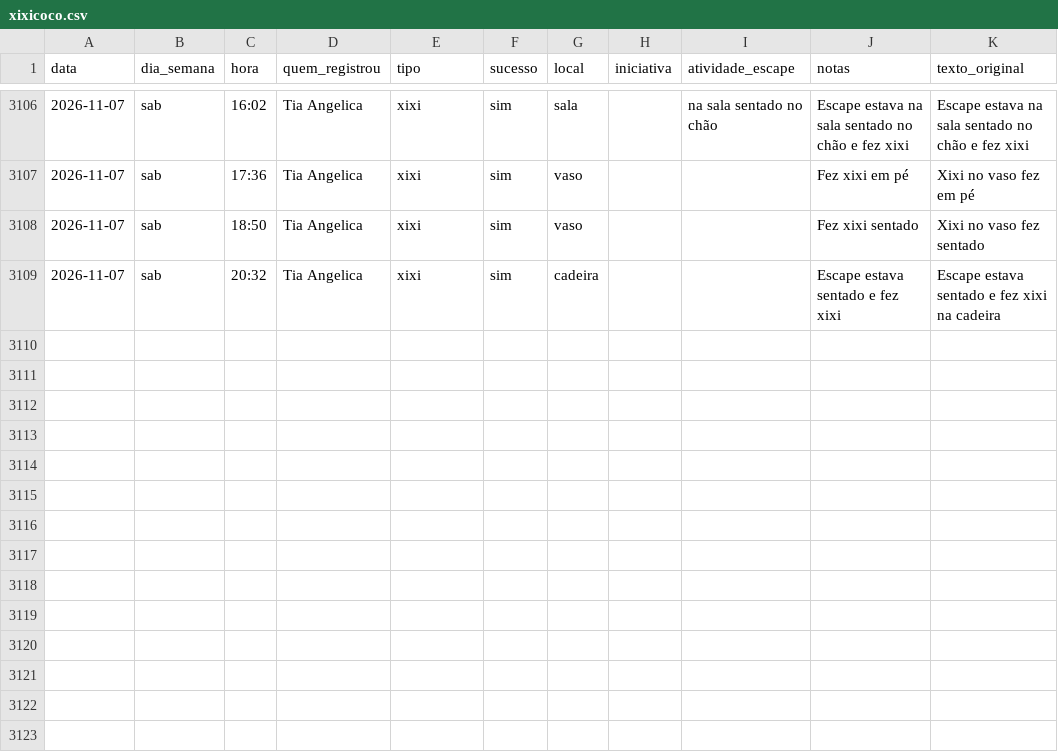
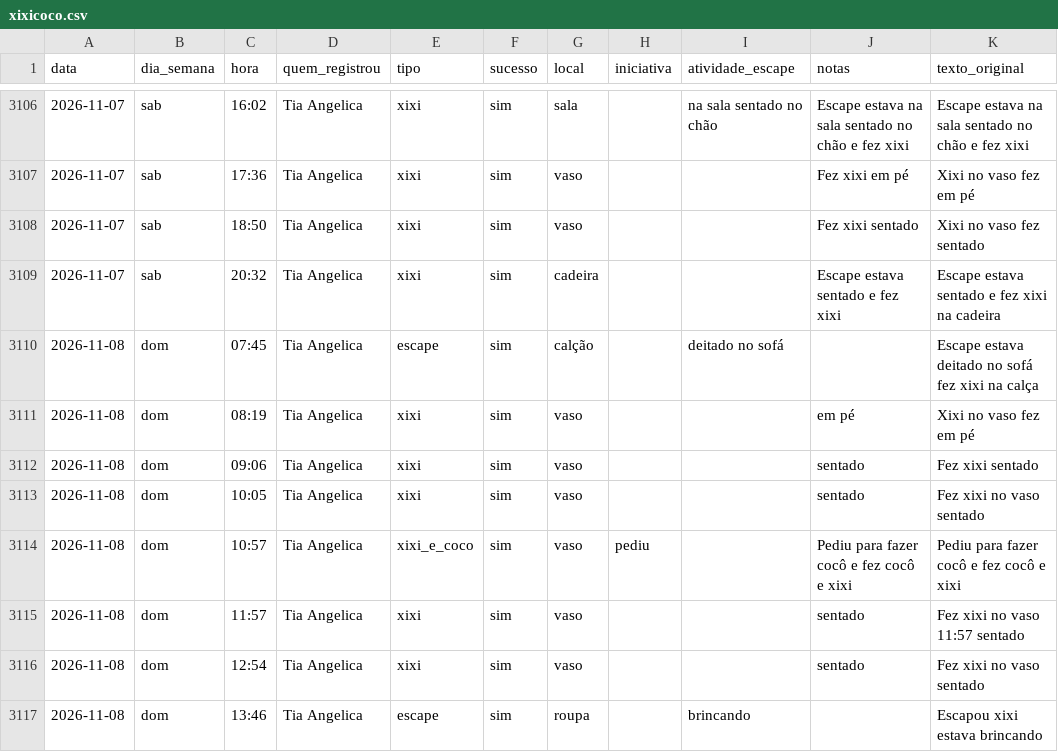
Before and after one commit to tonylampada/xixicoco, a CSV file: xixicoco.csv, drawn as a sheet; only a part is shown, gaps mark what is left out.

Commit message:
Update xixicoco dashboard 2026-11-09

```diff
--- a/xixicoco.csv
+++ b/xixicoco.csv
@@ -3109 +3109,9 @@ data,dia_semana,hora,quem_registrou,tipo,sucesso,local,iniciativa,atividade_esca
 2026-11-07,sab,20:32,Tia Angelica,xixi,sim,cadeira,,,Escape estava sentado e fez xixi,Escape estava sentado e fez xixi na cadeira
+2026-11-08,dom,07:45,Tia Angelica,escape,sim,calção,,deitado no sofá,,Escape estava deitado no sofá fez xixi na calça
+2026-11-08,dom,08:19,Tia Angelica,xixi,sim,vaso,,,em pé,Xixi no vaso fez em pé
+2026-11-08,dom,09:06,Tia Angelica,xixi,sim,vaso,,,sentado,Fez xixi sentado
+2026-11-08,dom,10:05,Tia Angelica,xixi,sim,vaso,,,sentado,Fez xixi no vaso sentado
+2026-11-08,dom,10:57,Tia Angelica,xixi_e_coco,sim,vaso,pediu,,Pediu para fazer cocô e fez cocô e xixi,Pediu para fazer cocô e fez cocô e xixi
+2026-11-08,dom,11:57,Tia Angelica,xixi,sim,vaso,,,sentado,Fez xixi no vaso 11:57 sentado
+2026-11-08,dom,12:54,Tia Angelica,xixi,sim,vaso,,,sentado,Fez xixi no vaso sentado
+2026-11-08,dom,13:46,Tia Angelica,escape,sim,roupa,,brincando,,Escapou xixi estava brincando
```
